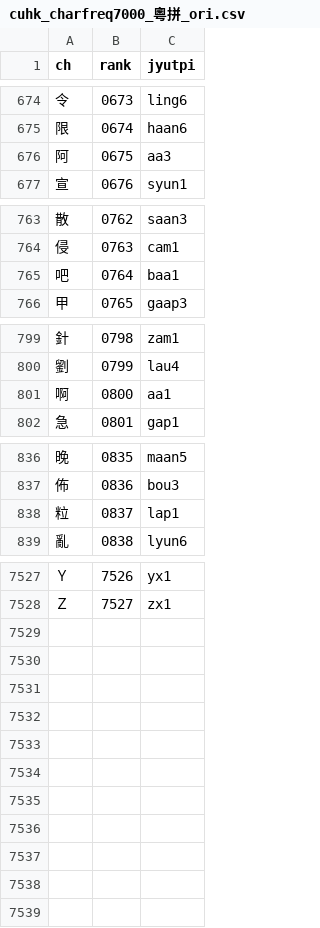
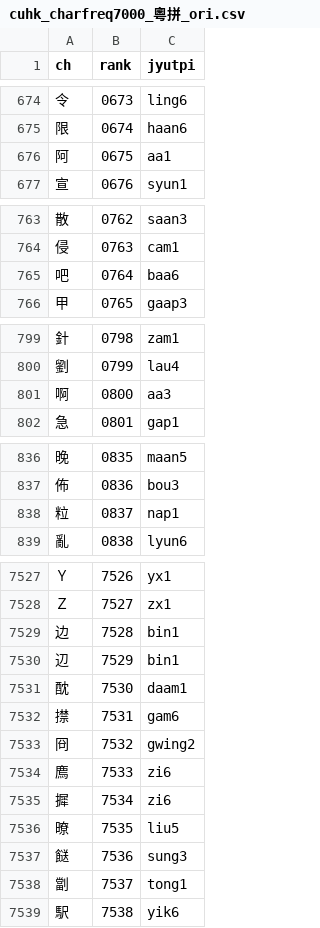
Before and after one commit to edwardyu99/eyuime, a CSV file: cuhk_charfreq7000_粵拼_ori.csv, drawn as a sheet; only a part is shown, gaps mark what is left out; the diff covers the shown part only.

```diff
--- a/cuhk_charfreq7000_粵拼_ori.csv
+++ b/cuhk_charfreq7000_粵拼_ori.csv
@@ -675,3 +675,3 @@ ch,rank,jyutpi
 限,0674,haan6
-阿,0675,aa3
+阿,0675,aa1
 宣,0676,syun1
@@ -764,3 +764,3 @@ ch,rank,jyutpi
 侵,0763,cam1
-吧,0764,baa1
+吧,0764,baa6
 甲,0765,gaap3
@@ -800,3 +800,3 @@ ch,rank,jyutpi
 劉,0799,lau4
-啊,0800,aa1
+啊,0800,aa3
 急,0801,gap1
@@ -837,3 +837,3 @@ ch,rank,jyutpi
 佈,0836,bou3
-粒,0837,lap1
+粒,0837,nap1
 亂,0838,lyun6
@@ -7528 +7528,12 @@ ch,rank,jyutpi
 Ｚ,7527,zx1
+边,7528,bin1
+辺,7529,bin1
+酖,7530,daam1
+㩒,7531,gam6
+冏,7532,gwing2
+廌,7533,zi6
+摨,7534,zi6
+暸,7535,liu5
+餸,7536,sung3
+劏,7537,tong1
+駅,7538,yik6
```
Also changed, not shown: 4 edited cells elsewhere in this file, cuhk_charfreq7000.csv, 57 other files.
